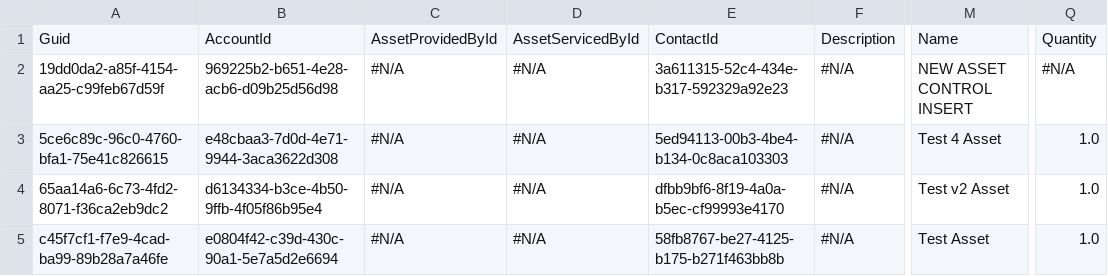
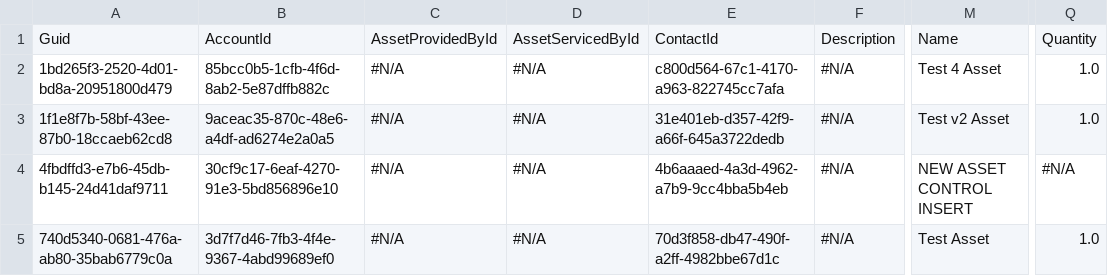
Before and after one commit to Prodlymoover/CPQ-Test-27, a CSV file: Asset.csv, drawn as a sheet; only a part is shown, gaps mark what is left out; the diff names each change by its address in the sheet, - before the commit and + after, or states it on an @@ line.

```diff
--- a/Asset.csv
+++ b/Asset.csv
-A2: 19dd0da2-a85f-4154-aa25-c99feb67d59f
+A2: 1bd265f3-2520-4d01-bd8a-20951800d479
-B2: 969225b2-b651-4e28-acb6-d09b25d56d98
+B2: 85bcc0b5-1cfb-4f6d-8ab2-5e87dffb882c
-E2: 3a611315-52c4-434e-b317-592329a92e23
+E2: c800d564-67c1-4170-a963-822745cc7afa
-M2: NEW ASSET CONTROL INSERT
+M2: Test 4 Asset
-Q2: #N/A
+Q2: 1.0
-A3: 5ce6c89c-96c0-4760-bfa1-75e41c826615
+A3: 1f1e8f7b-58bf-43ee-87b0-18ccaeb62cd8
-B3: e48cbaa3-7d0d-4e71-9944-3aca3622d308
+B3: 9aceac35-870c-48e6-a4df-ad6274e2a0a5
-E3: 5ed94113-00b3-4be4-b134-0c8aca103303
+E3: 31e401eb-d357-42f9-a66f-645a3722dedb
-M3: Test 4 Asset
+M3: Test v2 Asset
-A4: 65aa14a6-6c73-4fd2-8071-f36ca2eb9dc2
+A4: 4fbdffd3-e7b6-45db-b145-24d41daf9711
-B4: d6134334-b3ce-4b50-9ffb-4f05f86b95e4
+B4: 30cf9c17-6eaf-4270-91e3-5bd856896e10
-E4: dfbb9bf6-8f19-4a0a-b5ec-cf99993e4170
+E4: 4b6aaaed-4a3d-4962-a7b9-9cc4bba5b4eb
-M4: Test v2 Asset
+M4: NEW ASSET CONTROL INSERT
-Q4: 1.0
+Q4: #N/A
-A5: c45f7cf1-f7e9-4cad-ba99-89b28a7a46fe
+A5: 740d5340-0681-476a-ab80-35bab6779c0a
-B5: e0804f42-c39d-430c-90a1-5e7a5d2e6694
+B5: 3d7f7d46-7fb3-4f4e-9367-4abd99689ef0
-E5: 58fb8767-be27-4125-b175-b271f463bb8b
+E5: 70d3f858-db47-490f-a2ff-4982bbe67d1c
```
Also changed, not shown: Account.csv, Case.csv, 3 other files.
